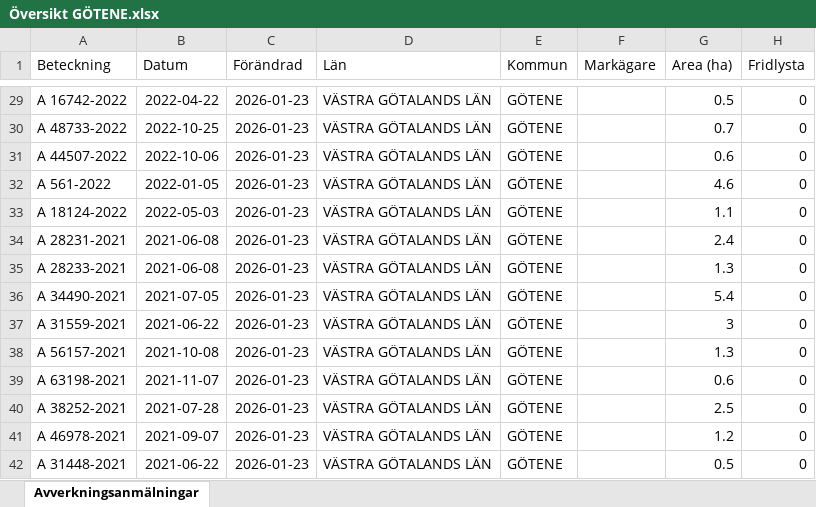
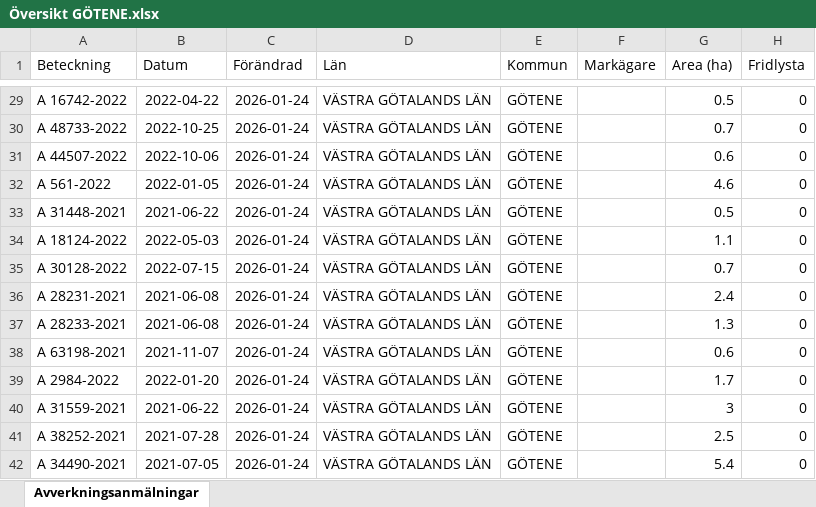
Before and after one commit to klasma/Logging_1471, an Excel workbook: Översikt GÖTENE.xlsx, sheet Avverkningsanmälningar, drawn as a sheet; only a part is shown, gaps mark what is left out; values as stored, in another font and other column widths than the file's, no borders; the diff covers the shown part only; the diff names each change by its address in the sheet, - before the commit and + after, or states it on an @@ line.

```diff
--- a/Översikt GÖTENE.xlsx (sheet Avverkningsanmälningar)
+++ b/Översikt GÖTENE.xlsx (sheet Avverkningsanmälningar)
-C29:C42 (Förändrad): 2026-01-23
+C29:C42 (Förändrad): 2026-01-24
-A33 (Beteckning): A 18124-2022
+A33 (Beteckning): A 31448-2021
-B33 (Datum): 2022-05-03
+B33 (Datum): 2021-06-22
-G33 (Area (ha)): 1.1
+G33 (Area (ha)): 0.5
-A34 (Beteckning): A 28231-2021
+A34 (Beteckning): A 18124-2022
-B34 (Datum): 2021-06-08
+B34 (Datum): 2022-05-03
-G34 (Area (ha)): 2.4
+G34 (Area (ha)): 1.1
-A35 (Beteckning): A 28233-2021
+A35 (Beteckning): A 30128-2022
-B35 (Datum): 2021-06-08
+B35 (Datum): 2022-07-15
-G35 (Area (ha)): 1.3
+G35 (Area (ha)): 0.7
-A36 (Beteckning): A 34490-2021
+A36 (Beteckning): A 28231-2021
-B36 (Datum): 2021-07-05
+B36 (Datum): 2021-06-08
-G36 (Area (ha)): 5.4
+G36 (Area (ha)): 2.4
-A37 (Beteckning): A 31559-2021
+A37 (Beteckning): A 28233-2021
-B37 (Datum): 2021-06-22
+B37 (Datum): 2021-06-08
-G37 (Area (ha)): 3
+G37 (Area (ha)): 1.3
-A38 (Beteckning): A 56157-2021
+A38 (Beteckning): A 63198-2021
-B38 (Datum): 2021-10-08
+B38 (Datum): 2021-11-07
-G38 (Area (ha)): 1.3
+G38 (Area (ha)): 0.6
-A39 (Beteckning): A 63198-2021
+A39 (Beteckning): A 2984-2022
-B39 (Datum): 2021-11-07
+B39 (Datum): 2022-01-20
-G39 (Area (ha)): 0.6
+G39 (Area (ha)): 1.7
-A40 (Beteckning): A 38252-2021
+A40 (Beteckning): A 31559-2021
-B40 (Datum): 2021-07-28
+B40 (Datum): 2021-06-22
-G40 (Area (ha)): 2.5
+G40 (Area (ha)): 3
-A41 (Beteckning): A 46978-2021
+A41 (Beteckning): A 38252-2021
-B41 (Datum): 2021-09-07
+B41 (Datum): 2021-07-28
-G41 (Area (ha)): 1.2
+G41 (Area (ha)): 2.5
-A42 (Beteckning): A 31448-2021
+A42 (Beteckning): A 34490-2021
-B42 (Datum): 2021-06-22
+B42 (Datum): 2021-07-05
-G42 (Area (ha)): 0.5
+G42 (Area (ha)): 5.4
```
Also changed, not shown: 881 edited cells elsewhere in this sheet, artfynd/A 12658-2023 artfynd.xlsx, artfynd/A 12865-2022 artfynd.xlsx, 55 other files.
